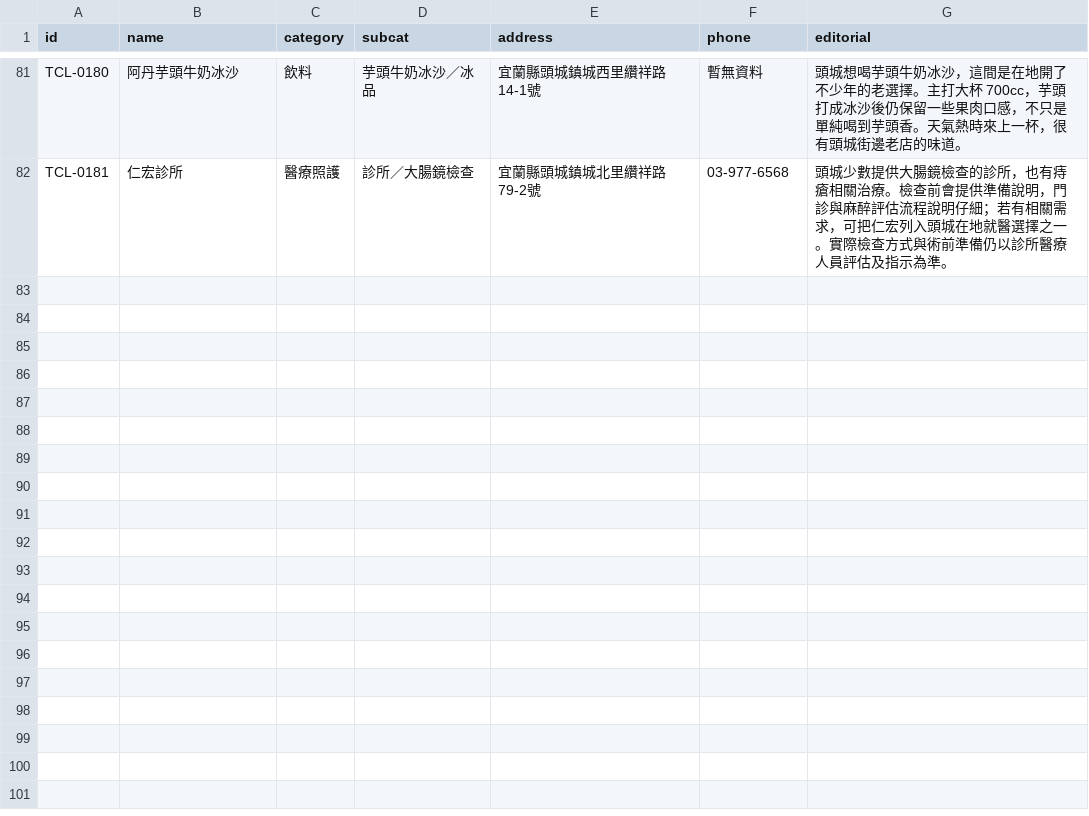
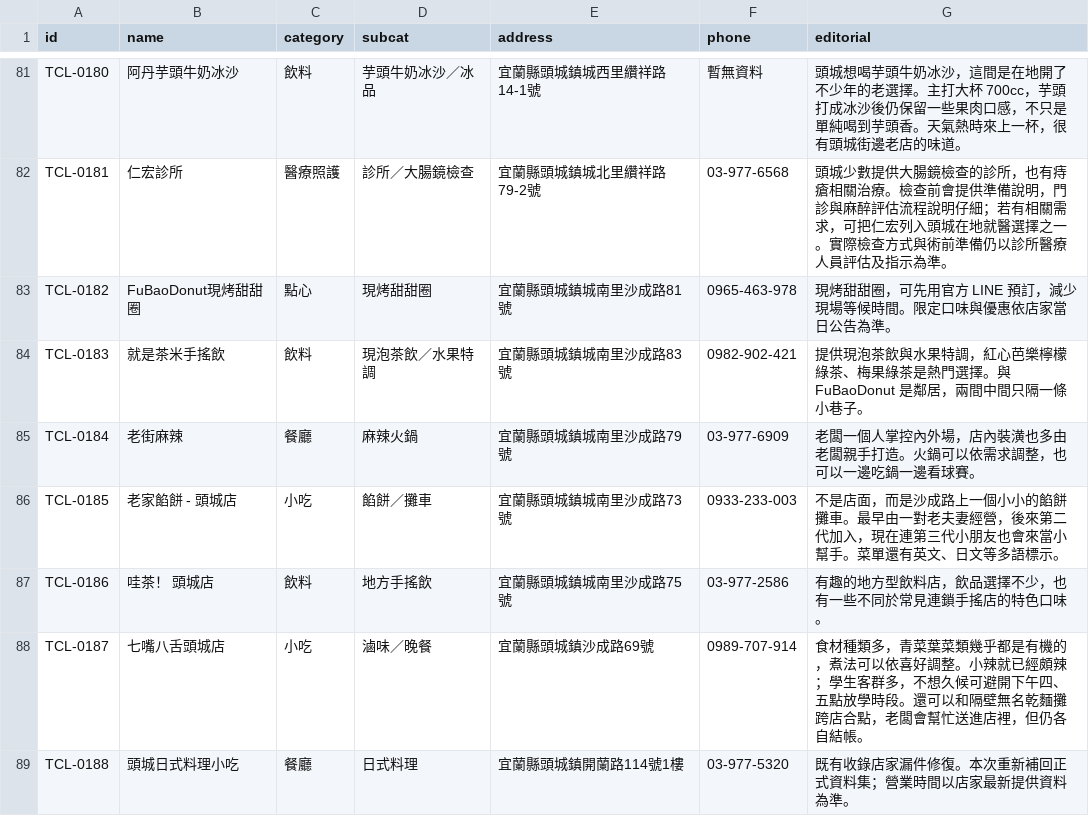
Before and after one commit to bigmax-source/toucheng-living, a CSV file: living-seed.csv, drawn as a sheet; only a part is shown, gaps mark what is left out.

```diff
--- a/living-seed.csv
+++ b/living-seed.csv
@@ -82 +82,8 @@ TCL-0180,阿丹芋頭牛奶冰沙,飲料,芋頭牛奶冰沙／冰品,宜蘭縣
 TCL-0181,仁宏診所,醫療照護,診所／大腸鏡檢查,宜蘭縣頭城鎮城北里纘祥路79-2號,03-977-6568,頭城少數提供大腸鏡檢查的診所，也有痔瘡相關治療。檢查前會提供準備說明，門診與麻醉評估流程說明仔細；若有相關需求，可把仁宏列入頭城在地就醫選擇之一。實際檢查方式與術前準備仍以診所醫療人員評估及指示為準。
+TCL-0182,FuBaoDonut現烤甜甜圈,點心,現烤甜甜圈,宜蘭縣頭城鎮城南里沙成路81號,0965-463-978,現烤甜甜圈，可先用官方 LINE 預訂，減少現場等候時間。限定口味與優惠依店家當日公告為準。
+TCL-0183,就是茶米手搖飲,飲料,現泡茶飲／水果特調,宜蘭縣頭城鎮城南里沙成路83號,0982-902-421,提供現泡茶飲與水果特調，紅心芭樂檸檬綠茶、梅果綠茶是熱門選擇。與 FuBaoDonut 是鄰居，兩間中間只隔一條小巷子。
+TCL-0184,老街麻辣,餐廳,麻辣火鍋,宜蘭縣頭城鎮城南里沙成路79號,03-977-6909,老闆一個人掌控內外場，店內裝潢也多由老闆親手打造。火鍋可以依需求調整，也可以一邊吃鍋一邊看球賽。
+TCL-0185,老家餡餅 - 頭城店,小吃,餡餅／攤車,宜蘭縣頭城鎮城南里沙成路73號,0933-233-003,不是店面，而是沙成路上一個小小的餡餅攤車。最早由一對老夫妻經營，後來第二代加入，現在連第三代小朋友也會來當小幫手。菜單還有英文、日文等多語標示。
+TCL-0186,哇茶！ 頭城店,飲料,地方手搖飲,宜蘭縣頭城鎮城南里沙成路75號,03-977-2586,有趣的地方型飲料店，飲品選擇不少，也有一些不同於常見連鎖手搖店的特色口味。
+TCL-0187,七嘴八舌頭城店,小吃,滷味／晚餐,宜蘭縣頭城鎮沙成路69號,0989-707-914,食材種類多，青菜葉菜類幾乎都是有機的，煮法可以依喜好調整。小辣就已經頗辣；學生客群多，不想久候可避開下午四、五點放學時段。還可以和隔壁無名乾麵攤跨店合點，老闆會幫忙送進店裡，但仍各自結帳。
+TCL-0188,頭城日式料理小吃,餐廳,日式料理,宜蘭縣頭城鎮開蘭路114號1樓,03-977-5320,既有收錄店家漏件修復。本次重新補回正式資料集；營業時間以店家最新提供資料為準。
```
Also changed, not shown: 3 other files.
